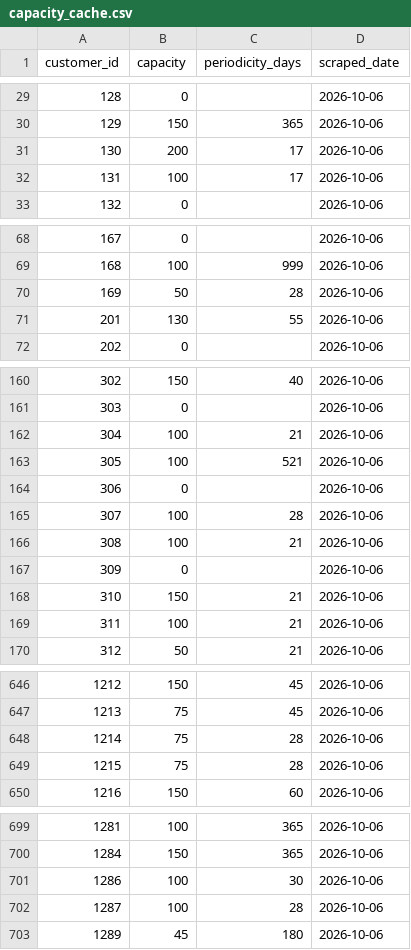
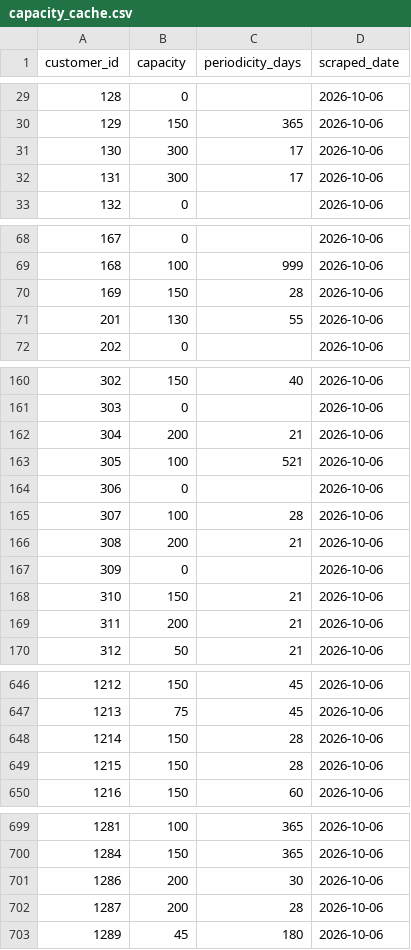
Before and after one commit to burnssargent-eng/blackbear_dashboard, a CSV file: capacity_cache.csv, drawn as a sheet; only a part is shown, gaps mark what is left out; the diff covers the shown part only.

```diff
--- a/capacity_cache.csv
+++ b/capacity_cache.csv
@@ -30,4 +30,4 @@ customer_id,capacity,periodicity_days,scraped_date
 129,150,365,2026-10-06
-130,200,17,2026-10-06
-131,100,17,2026-10-06
+130,300,17,2026-10-06
+131,300,17,2026-10-06
 132,0,,2026-10-06
@@ -69,3 +69,3 @@ customer_id,capacity,periodicity_days,scraped_date
 168,100,999,2026-10-06
-169,50,28,2026-10-06
+169,150,28,2026-10-06
 201,130,55,2026-10-06
@@ -161,3 +161,3 @@ customer_id,capacity,periodicity_days,scraped_date
 303,0,,2026-10-06
-304,100,21,2026-10-06
+304,200,21,2026-10-06
 305,100,521,2026-10-06
@@ -165,6 +165,6 @@ customer_id,capacity,periodicity_days,scraped_date
 307,100,28,2026-10-06
-308,100,21,2026-10-06
+308,200,21,2026-10-06
 309,0,,2026-10-06
 310,150,21,2026-10-06
-311,100,21,2026-10-06
+311,200,21,2026-10-06
 312,50,21,2026-10-06
@@ -647,4 +647,4 @@ customer_id,capacity,periodicity_days,scraped_date
 1213,75,45,2026-10-06
-1214,75,28,2026-10-06
-1215,75,28,2026-10-06
+1214,150,28,2026-10-06
+1215,150,28,2026-10-06
 1216,150,60,2026-10-06
@@ -700,4 +700,4 @@ customer_id,capacity,periodicity_days,scraped_date
 1284,150,365,2026-10-06
-1286,100,30,2026-10-06
-1287,100,28,2026-10-06
+1286,200,30,2026-10-06
+1287,200,28,2026-10-06
 1289,45,180,2026-10-06
```
Also changed, not shown: 15 edited cells elsewhere in this file, 6 other files.
